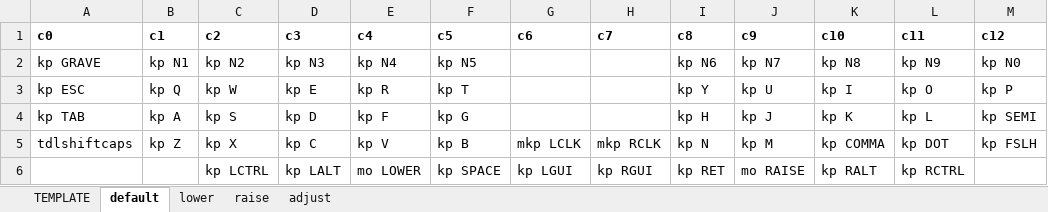
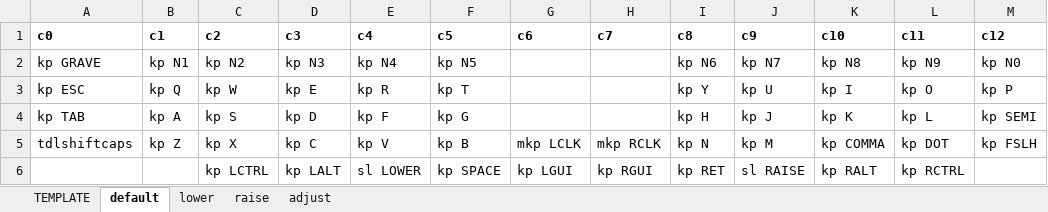
Before and after one commit to eteq/zmk, an Excel workbook: app/boards/shields/sofle/sofle_keymaps.xlsx, sheet default, drawn as a sheet; only a part is shown; values as stored, in another font and other column widths than the file's, no borders; the diff names each change by its address in the sheet, - before the commit and + after, or states it on an @@ line.

```diff
--- a/app/boards/shields/sofle/sofle_keymaps.xlsx (sheet default)
+++ b/app/boards/shields/sofle/sofle_keymaps.xlsx (sheet default)
-E6 (c4): mo LOWER
+E6 (c4): sl LOWER
-J6 (c9): mo RAISE
+J6 (c9): sl RAISE
```
Also changed, not shown: sheet lower, sheet raise, sheet adjust, 2 other files.
